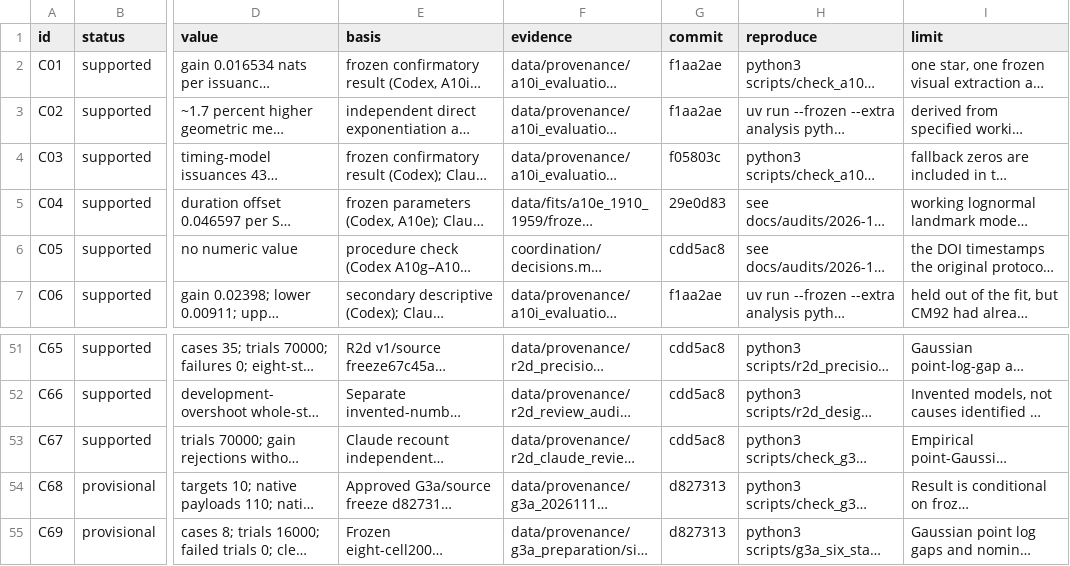
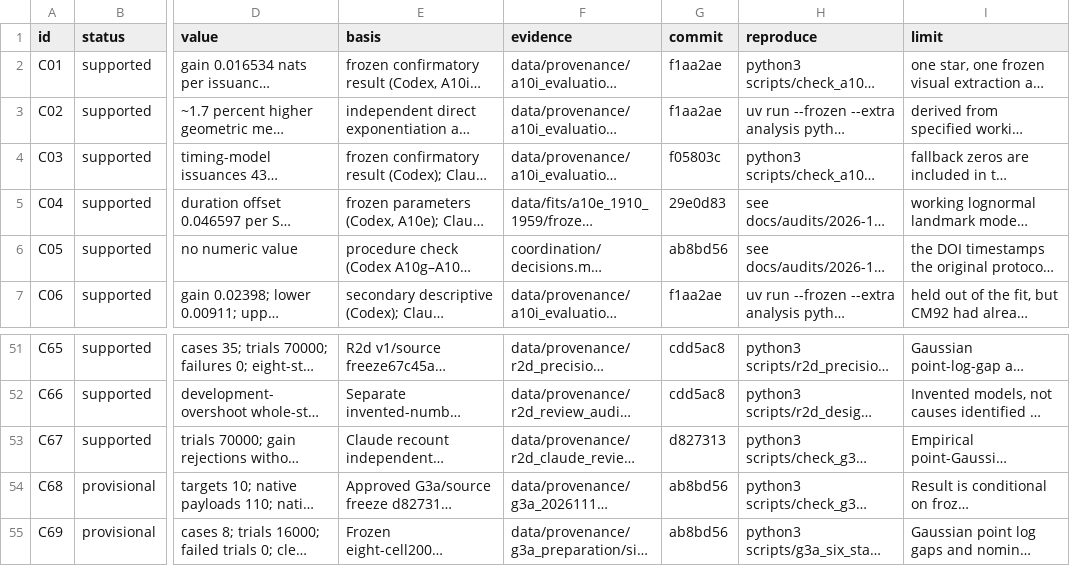
Before and after one commit to BWBrook/dwarf-nova-memory, a CSV file: manuscript/claims.csv, drawn as a sheet; only a part is shown, gaps mark what is left out; long unchanged cells end in …; the diff names each change by its address in the sheet, - before the commit and + after, or states it on an @@ line.

Commit message:
Stamp G3a evidence and emit portable aggregate CSV

```diff
--- a/manuscript/claims.csv
+++ b/manuscript/claims.csv
-G6 (commit): cdd5ac8
+G6 (commit): ab8bd56
-G53 (commit): cdd5ac8
+G53 (commit): d827313
-G54:G55 (commit): d827313
+G54:G55 (commit): ab8bd56
```
Also changed, not shown: 1 other file.
